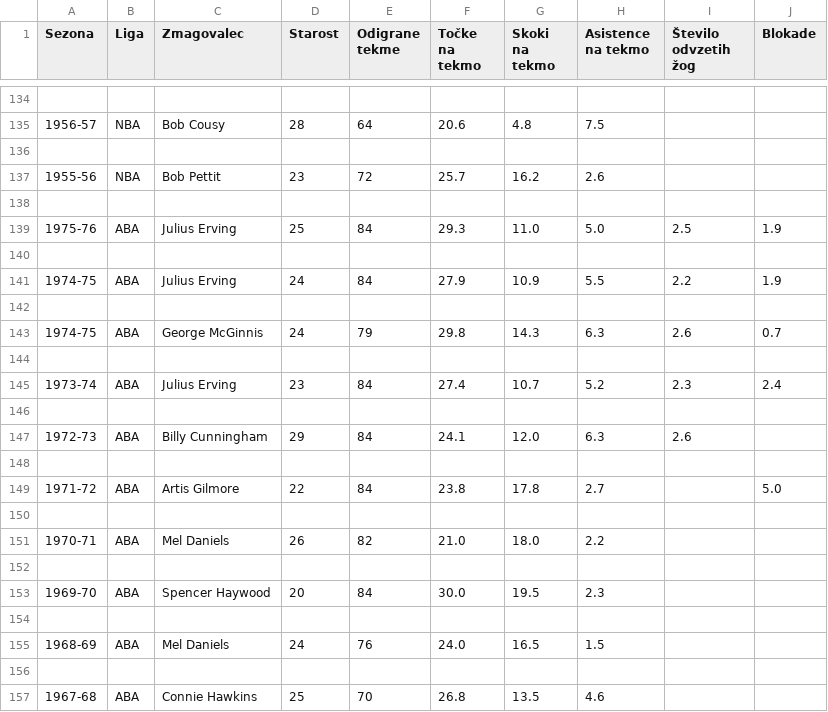
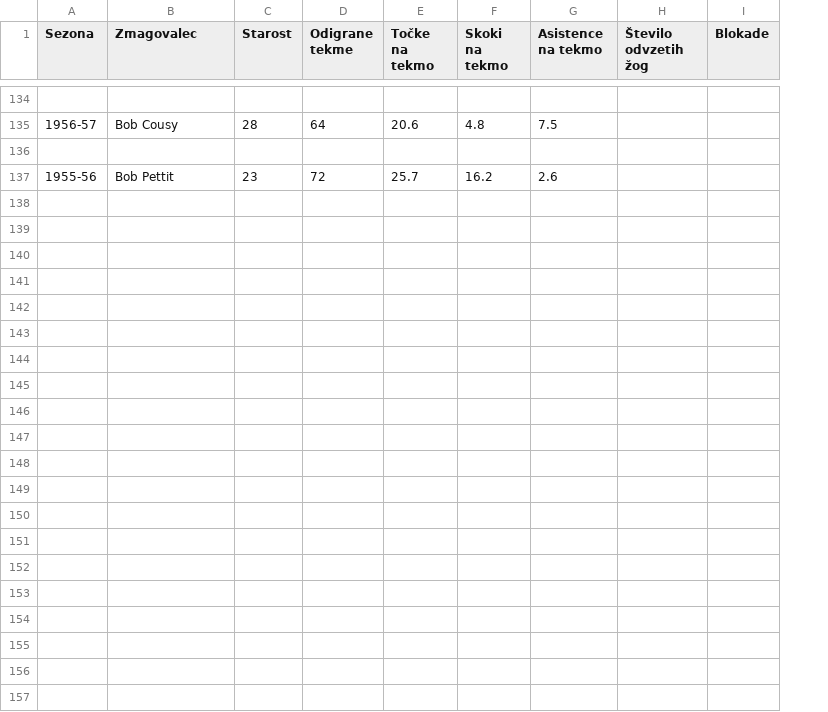
Before and after one commit to alkohasko/AnalizaNBA, a CSV file: obdelani_podatki_MVP/sezone_MVP.csv, drawn as a sheet; only a part is shown, gaps mark what is left out; the diff names each change by its address in the sheet, - before the commit and + after, or states it on an @@ line.

Commit message:
nastala sprememba ker sem ligo odstranil

```diff
--- a/obdelani_podatki_MVP/sezone_MVP.csv
+++ b/obdelani_podatki_MVP/sezone_MVP.csv
-column B (Liga), rows 135-137: NBA |  | NBA
-row 138: (empty)
-row 139: 1975-76 | ABA | Julius Erving | 25 | 84 | 29.3 | 11.0 | 5.0 | 2.5 | 1.9
-row 140: (empty)
-row 141: 1974-75 | ABA | Julius Erving | 24 | 84 | 27.9 | 10.9 | 5.5 | 2.2 | 1.9
-row 142: (empty)
-row 143: 1974-75 | ABA | George McGinnis | 24 | 79 | 29.8 | 14.3 | 6.3 | 2.6 | 0.7
-row 144: (empty)
-row 145: 1973-74 | ABA | Julius Erving | 23 | 84 | 27.4 | 10.7 | 5.2 | 2.3 | 2.4
-row 146: (empty)
-row 147: 1972-73 | ABA | Billy Cunningham | 29 | 84 | 24.1 | 12.0 | 6.3 | 2.6
-row 148: (empty)
-row 149: 1971-72 | ABA | Artis Gilmore | 22 | 84 | 23.8 | 17.8 | 2.7 |  | 5.0
-row 150: (empty)
-row 151: 1970-71 | ABA | Mel Daniels | 26 | 82 | 21.0 | 18.0 | 2.2
-row 152: (empty)
-row 153: 1969-70 | ABA | Spencer Haywood | 20 | 84 | 30.0 | 19.5 | 2.3
-row 154: (empty)
-row 155: 1968-69 | ABA | Mel Daniels | 24 | 76 | 24.0 | 16.5 | 1.5
-row 156: (empty)
-row 157: 1967-68 | ABA | Connie Hawkins | 25 | 70 | 26.8 | 13.5 | 4.6
```
